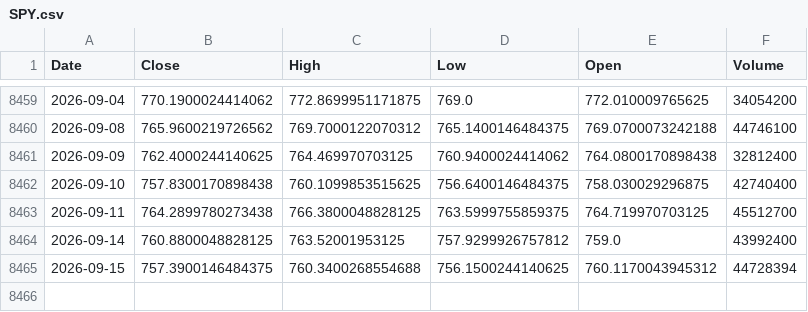
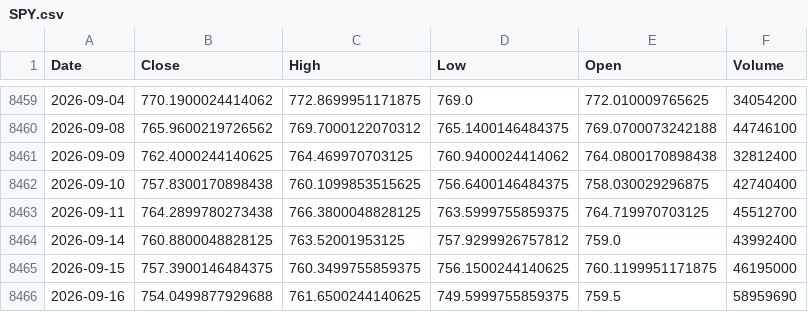
Before and after one commit to kittycapital/vix-spy, a CSV file: data/SPY.csv, drawn as a sheet; only a part is shown, gaps mark what is left out.

```diff
--- a/data/SPY.csv
+++ b/data/SPY.csv
@@ -8464,2 +8464,3 @@ Date,Close,High,Low,Open,Volume
 2026-09-14,760.8800048828125,763.52001953125,757.9299926757812,759.0,43992400
-2026-09-15,757.3900146484375,760.3400268554688,756.1500244140625,760.1170043945312,44728394
+2026-09-15,757.3900146484375,760.3499755859375,756.1500244140625,760.1199951171875,46195000
+2026-09-16,754.0499877929688,761.6500244140625,749.5999755859375,759.5,58959690
```
Also changed, not shown: data/VIX.csv.
